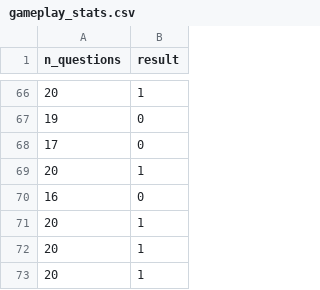
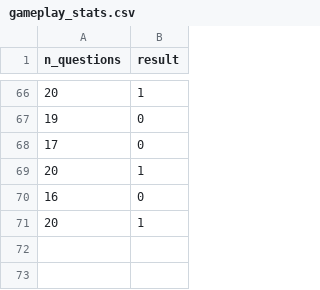
Before and after one commit to Rodrigo163/twenty-questions, a CSV file: code/gameplay_stats.csv, drawn as a sheet; only a part is shown, gaps mark what is left out.

```diff
--- a/code/gameplay_stats.csv
+++ b/code/gameplay_stats.csv
@@ -71,3 +71 @@ n_questions,result
 20,1
-20,1
-20,1
```
Also changed, not shown: code/knowledge_base.csv, 2 other files.
